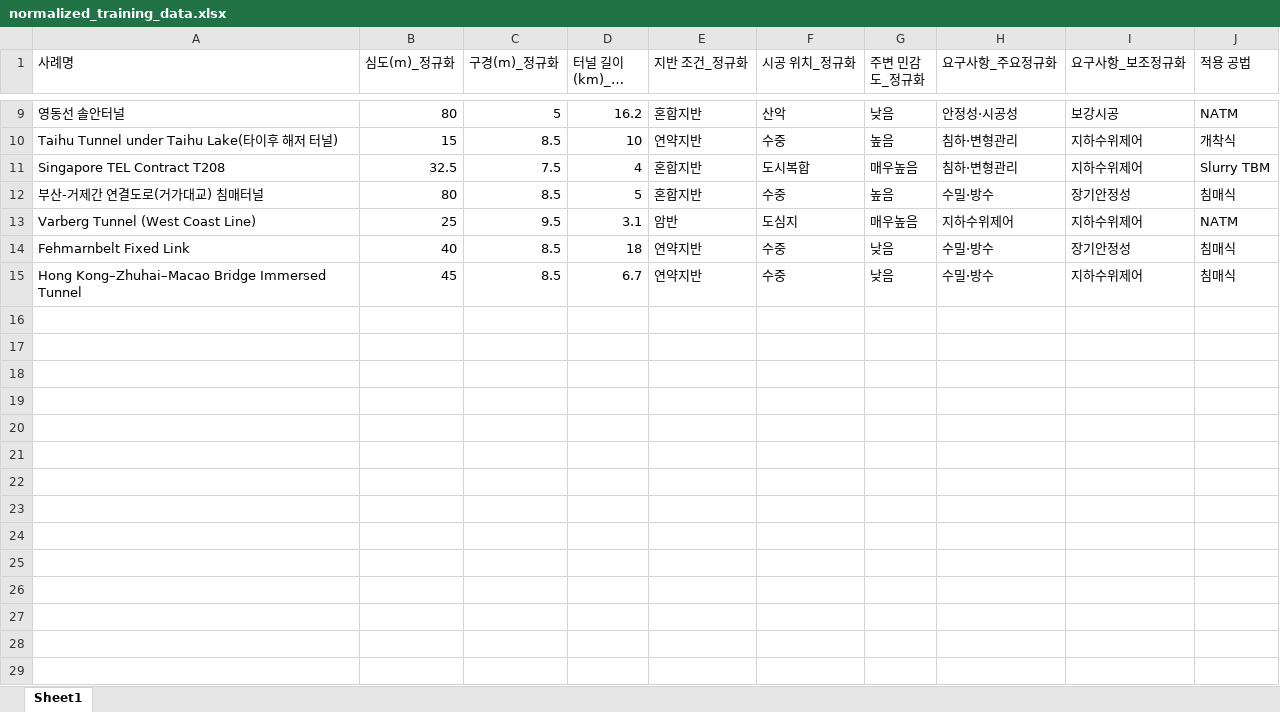
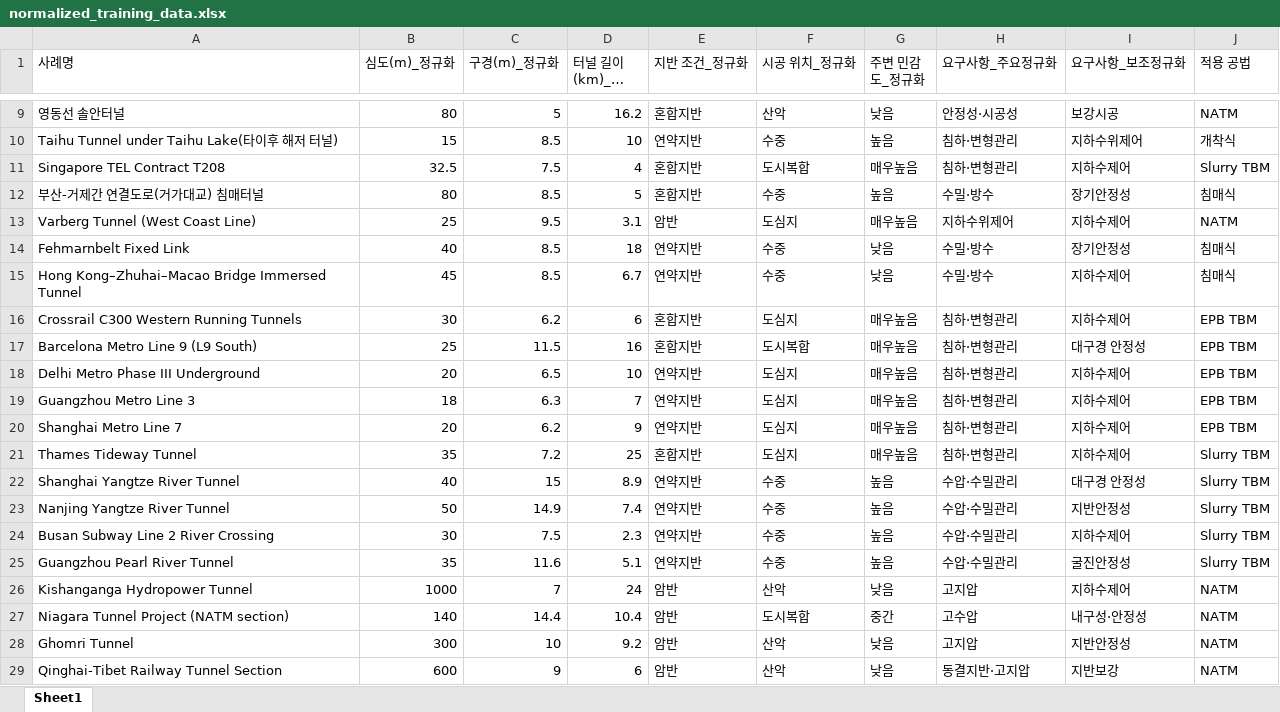
Before and after one commit to divper/tunnel-method-recommender, an Excel workbook: data/interim/normalized_training_data.xlsx, sheet Sheet1, drawn as a sheet; only a part is shown, gaps mark what is left out; long unchanged cells end in …; values as stored, in another font and other column widths than the file's, no borders; the diff covers the shown part only; the diff names each change by its address in the sheet, - before the commit and + after, or states it on an @@ line.

```diff
--- a/data/interim/normalized_training_data.xlsx (sheet Sheet1)
+++ b/data/interim/normalized_training_data.xlsx (sheet Sheet1)
-I11 (요구사항_보조정규화): 지하수위제어
+I11 (요구사항_보조정규화): 지하수제어
-I13 (요구사항_보조정규화): 지하수위제어
+I13 (요구사항_보조정규화): 지하수제어
-I15 (요구사항_보조정규화): 지하수위제어
+I15 (요구사항_보조정규화): 지하수제어
+row 16: Crossrail C300 Western Running Tunnels | 30 | 6.2 | 6 | 혼합지반 | 도심지 | 매우높음 | 침하·변형관리 | 지하수제어 | EPB TBM
+row 17: Barcelona Metro Line 9 (L9 South) | 25 | 11.5 | 16 | 혼합지반 | 도시복합 | 매우높음 | 침하·변형관리 | 대구경 안정성 | EPB TBM
+row 18: Delhi Metro Phase III Underground | 20 | 6.5 | 10 | 연약지반 | 도심지 | 매우높음 | 침하·변형관리 | 지하수제어 | EPB TBM
+row 19: Guangzhou Metro Line 3 | 18 | 6.3 | 7 | 연약지반 | 도심지 | 매우높음 | 침하·변형관리 | 지하수제어 | EPB TBM
+row 20: Shanghai Metro Line 7 | 20 | 6.2 | 9 | 연약지반 | 도심지 | 매우높음 | 침하·변형관리 | 지하수제어 | EPB TBM
+row 21: Thames Tideway Tunnel | 35 | 7.2 | 25 | 혼합지반 | 도심지 | 매우높음 | 침하·변형관리 | 지하수제어 | Slurry TBM
+row 22: Shanghai Yangtze River Tunnel | 40 | 15 | 8.9 | 연약지반 | 수중 | 높음 | 수압·수밀관리 | 대구경 안정성 | Slurry TBM
+row 23: Nanjing Yangtze River Tunnel | 50 | 14.9 | 7.4 | 연약지반 | 수중 | 높음 | 수압·수밀관리 | 지반안정성 | Slurry TBM
+row 24: Busan Subway Line 2 River Crossing | 30 | 7.5 | 2.3 | 연약지반 | 수중 | 높음 | 수압·수밀관리 | 지하수제어 | Slurry TBM
+row 25: Guangzhou Pearl River Tunnel | 35 | 11.6 | 5.1 | 연약지반 | 수중 | 높음 | 수압·수밀관리 | 굴진안정성 | Slurry TBM
+row 26: Kishanganga Hydropower Tunnel | 1000 | 7 | 24 | 암반 | 산악 | 낮음 | 고지압 | 지하수제어 | NATM
+row 27: Niagara Tunnel Project (NATM section) | 140 | 14.4 | 10.4 | 암반 | 도시복합 | 중간 | 고수압 | 내구성·안정성 | NATM
+row 28: Ghomri Tunnel | 300 | 10 | 9.2 | 암반 | 산악 | 낮음 | 고지압 | 지반안정성 | NATM
+row 29: Qinghai-Tibet Railway Tunnel Section | 600 | 9 | 6 | 암반 | 산악 | 낮음 | 동결지반·고지압 | 지반보강 | NATM
```
Also changed, not shown: 11 added rows and 1 edited cell elsewhere in this sheet, data/input/input_case.xlsx, data/interim/encoded_training_data.xlsx, 6 other files.
